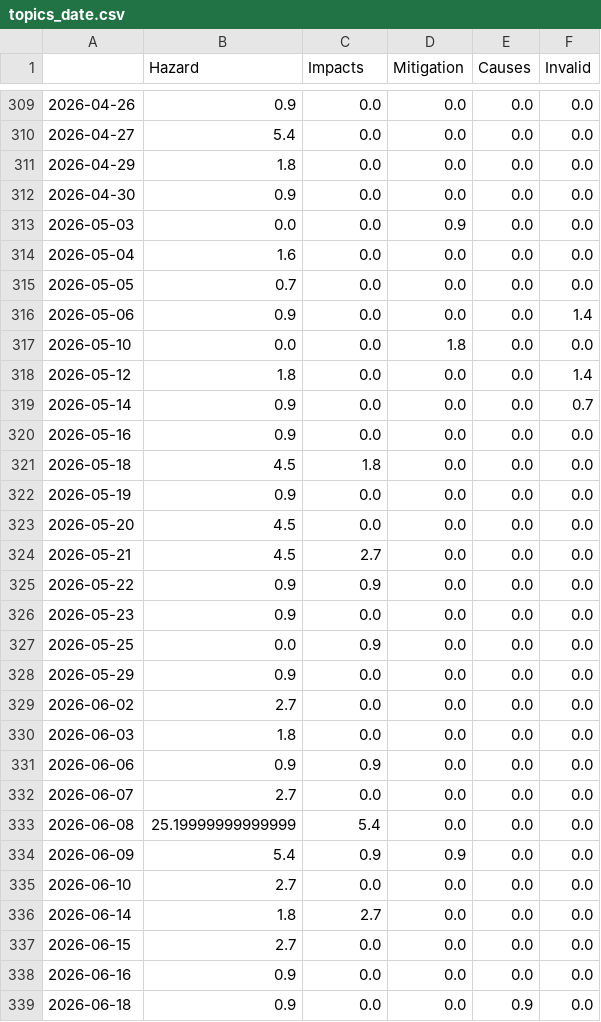
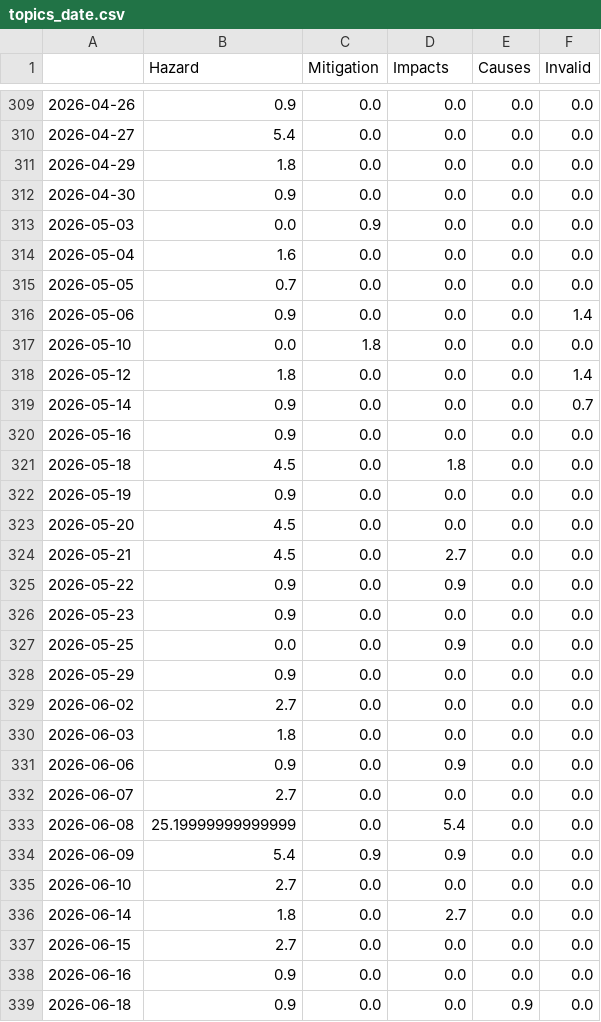
Before and after one commit to MarcoL95-news/earthquakeIsComing, a CSV file: csv/topics_date.csv, drawn as a sheet; only a part is shown, gaps mark what is left out; the diff covers the shown part only.

```diff
--- a/csv/topics_date.csv
+++ b/csv/topics_date.csv
@@ -1 +1 @@
-,Hazard,Impacts,Mitigation,Causes,Invalid
+,Hazard,Mitigation,Impacts,Causes,Invalid
@@ -312,3 +312,3 @@
 2026-04-30,0.9,0.0,0.0,0.0,0.0
-2026-05-03,0.0,0.0,0.9,0.0,0.0
+2026-05-03,0.0,0.9,0.0,0.0,0.0
 2026-05-04,1.6,0.0,0.0,0.0,0.0
@@ -316,3 +316,3 @@
 2026-05-06,0.9,0.0,0.0,0.0,1.4
-2026-05-10,0.0,0.0,1.8,0.0,0.0
+2026-05-10,0.0,1.8,0.0,0.0,0.0
 2026-05-12,1.8,0.0,0.0,0.0,1.4
@@ -320,9 +320,9 @@
 2026-05-16,0.9,0.0,0.0,0.0,0.0
-2026-05-18,4.5,1.8,0.0,0.0,0.0
+2026-05-18,4.5,0.0,1.8,0.0,0.0
 2026-05-19,0.9,0.0,0.0,0.0,0.0
 2026-05-20,4.5,0.0,0.0,0.0,0.0
-2026-05-21,4.5,2.7,0.0,0.0,0.0
-2026-05-22,0.9,0.9,0.0,0.0,0.0
+2026-05-21,4.5,0.0,2.7,0.0,0.0
+2026-05-22,0.9,0.0,0.9,0.0,0.0
 2026-05-23,0.9,0.0,0.0,0.0,0.0
-2026-05-25,0.0,0.9,0.0,0.0,0.0
+2026-05-25,0.0,0.0,0.9,0.0,0.0
 2026-05-29,0.9,0.0,0.0,0.0,0.0
@@ -330,8 +330,8 @@
 2026-06-03,1.8,0.0,0.0,0.0,0.0
-2026-06-06,0.9,0.9,0.0,0.0,0.0
+2026-06-06,0.9,0.0,0.9,0.0,0.0
 2026-06-07,2.7,0.0,0.0,0.0,0.0
-2026-06-08,25.19999999999999,5.4,0.0,0.0,0.0
+2026-06-08,25.19999999999999,0.0,5.4,0.0,0.0
 2026-06-09,5.4,0.9,0.9,0.0,0.0
 2026-06-10,2.7,0.0,0.0,0.0,0.0
-2026-06-14,1.8,2.7,0.0,0.0,0.0
+2026-06-14,1.8,0.0,2.7,0.0,0.0
 2026-06-15,2.7,0.0,0.0,0.0,0.0
```
Also changed, not shown: 97 edited cells elsewhere in this file, 5 other files.
